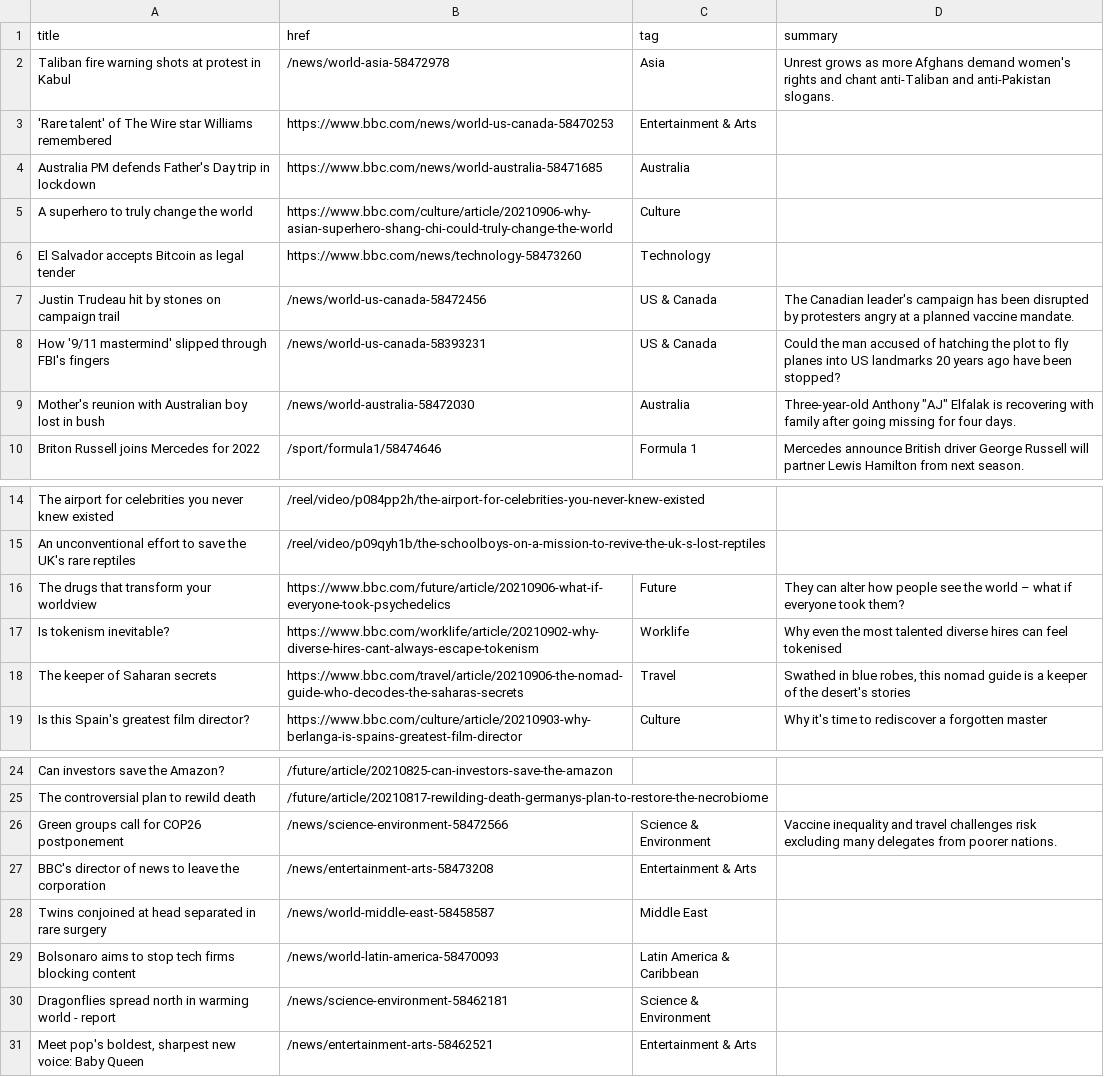
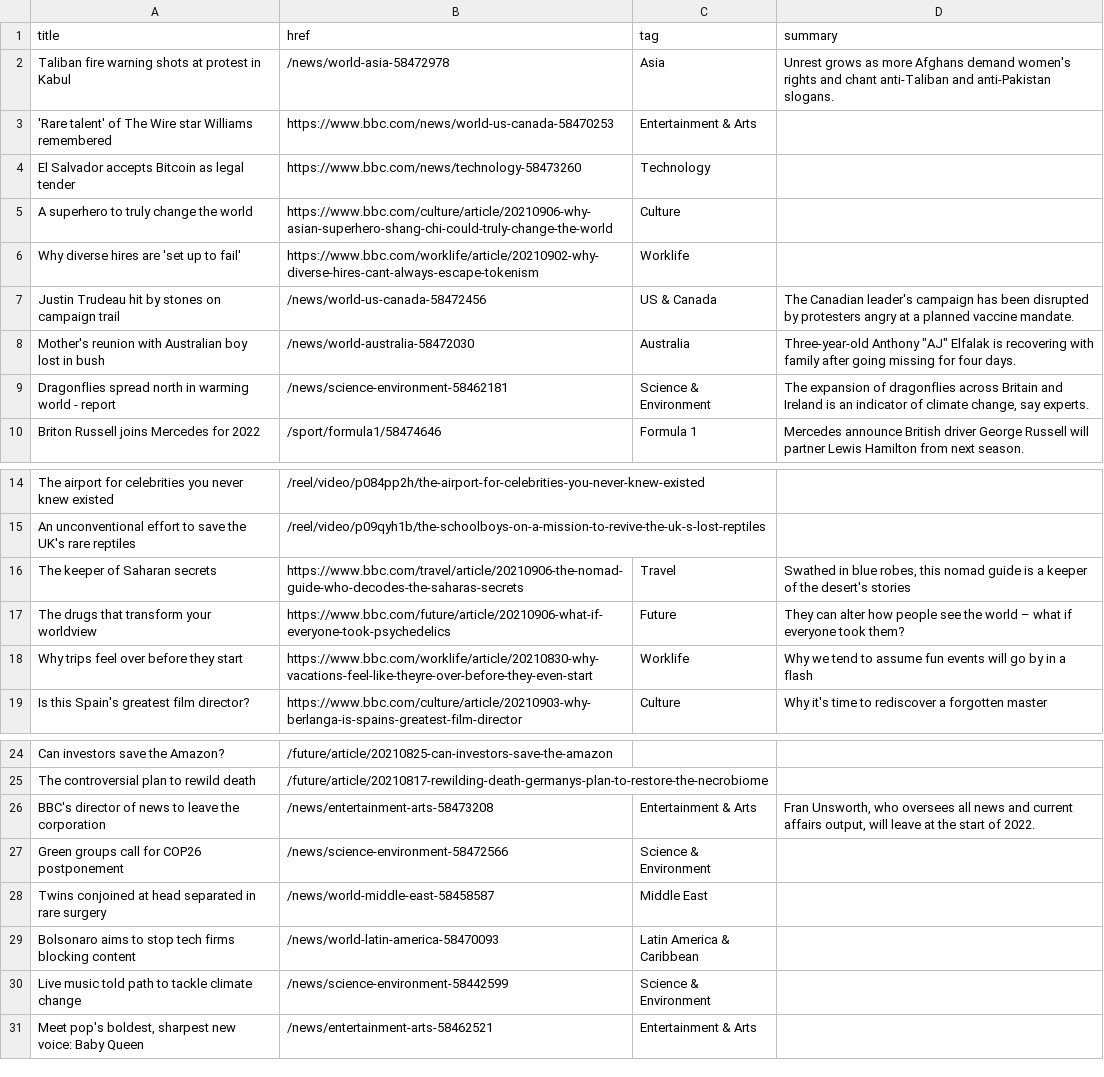
Before and after one commit to jsoma/autoscraper-history, a CSV file: bbc-headlines.csv, drawn as a sheet; only a part is shown, gaps mark what is left out.

```diff
--- a/bbc-headlines.csv
+++ b/bbc-headlines.csv
@@ -3,8 +3,8 @@ Taliban fire warning shots at protest in Kabul,/news/world-asia-58472978,Asia,Un
 'Rare talent' of The Wire star Williams remembered,https://www.bbc.com/news/world-us-canada-58470253,Entertainment & Arts,
-Australia PM defends Father's Day trip in lockdown,https://www.bbc.com/news/world-australia-58471685,Australia,
+El Salvador accepts Bitcoin as legal tender,https://www.bbc.com/news/technology-58473260,Technology,
 A superhero to truly change the world,https://www.bbc.com/culture/article/20210906-why-asian-superhero-shang-chi-could-truly-change-the-world,Culture,
-El Salvador accepts Bitcoin as legal tender,https://www.bbc.com/news/technology-58473260,Technology,
+Why diverse hires are 'set up to fail',https://www.bbc.com/worklife/article/20210902-why-diverse-hires-cant-always-escape-tokenism,Worklife,
 Justin Trudeau hit by stones on campaign trail,/news/world-us-canada-58472456,US & Canada,The Canadian leader's campaign has been disrupted by protesters angry at a planned vaccine mandate.
-How '9/11 mastermind' slipped through FBI's fingers,/news/world-us-canada-58393231,US & Canada,Could the man accused of hatching the plot to fly planes into US landmarks 20 years ago have been stopped?
 Mother's reunion with Australian boy lost in bush,/news/world-australia-58472030,Australia,"Three-year-old Anthony ""AJ"" Elfalak is recovering with family after going missing for four days."
+Dragonflies spread north in warming world - report,/news/science-environment-58462181,Science & Environment,"The expansion of dragonflies across Britain and Ireland is an indicator of climate change, say experts."
 Briton Russell joins Mercedes for 2022,/sport/formula1/58474646,Formula 1,Mercedes announce British driver George Russell will partner Lewis Hamilton from next season.
@@ -15,5 +15,5 @@ The airport for celebrities you never knew existed,/reel/video/p084pp2h/the-airp
 An unconventional effort to save the UK's rare reptiles,/reel/video/p09qyh1b/the-schoolboys-on-a-mission-to-revive-the-uk-s-lost-reptiles,,
+The keeper of Saharan secrets,https://www.bbc.com/travel/article/20210906-the-nomad-guide-who-decodes-the-saharas-secrets,Travel,"Swathed in blue robes, this nomad guide is a keeper of the desert's stories"
 The drugs that transform your worldview,https://www.bbc.com/future/article/20210906-what-if-everyone-took-psychedelics,Future,They can alter how people see the world – what if everyone took them?
-Is tokenism inevitable?,https://www.bbc.com/worklife/article/20210902-why-diverse-hires-cant-always-escape-tokenism,Worklife,Why even the most talented diverse hires can feel tokenised
-The keeper of Saharan secrets,https://www.bbc.com/travel/article/20210906-the-nomad-guide-who-decodes-the-saharas-secrets,Travel,"Swathed in blue robes, this nomad guide is a keeper of the desert's stories"
+Why trips feel over before they start,https://www.bbc.com/worklife/article/20210830-why-vacations-feel-like-theyre-over-before-they-even-start,Worklife,Why we tend to assume fun events will go by in a flash
 Is this Spain's greatest film director?,https://www.bbc.com/culture/article/20210903-why-berlanga-is-spains-greatest-film-director,Culture,Why it's time to rediscover a forgotten master
@@ -25,7 +25,7 @@ Can investors save the Amazon?,/future/article/20210825-can-investors-save-the-a
 The controversial plan to rewild death,/future/article/20210817-rewilding-death-germanys-plan-to-restore-the-necrobiome,,
-Green groups call for COP26 postponement,/news/science-environment-58472566,Science & Environment,Vaccine inequality and travel challenges risk excluding many delegates from poorer nations.
-BBC's director of news to leave the corporation,/news/entertainment-arts-58473208,Entertainment & Arts,
+BBC's director of news to leave the corporation,/news/entertainment-arts-58473208,Entertainment & Arts,"Fran Unsworth, who oversees all news and current affairs output, will leave at the start of 2022."
+Green groups call for COP26 postponement,/news/science-environment-58472566,Science & Environment,
 Twins conjoined at head separated in rare surgery,/news/world-middle-east-58458587,Middle East,
 Bolsonaro aims to stop tech firms blocking content,/news/world-latin-america-58470093,Latin America & Caribbean,
-Dragonflies spread north in warming world - report,/news/science-environment-58462181,Science & Environment,
+Live music told path to tackle climate change,/news/science-environment-58442599,Science & Environment,
 "Meet pop's boldest, sharpest new voice: Baby Queen",/news/entertainment-arts-58462521,Entertainment & Arts,
```
